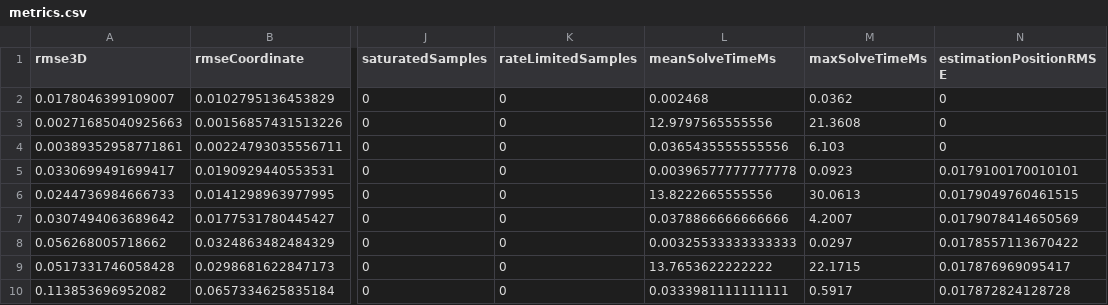
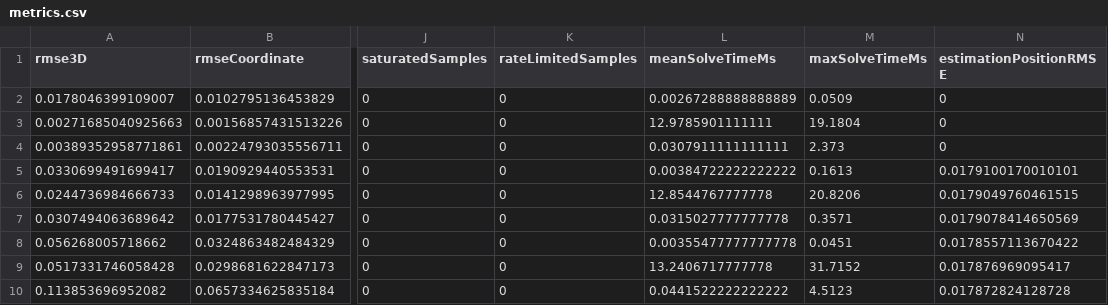
Before and after one commit to lgitrt/DroneController, a CSV file: simulation/results/metrics.csv, drawn as a sheet; only a part is shown, gaps mark what is left out; the diff names each change by its address in the sheet, - before the commit and + after, or states it on an @@ line.

Commit message:
Audit controller results and streamline simulation documentation

```diff
--- a/simulation/results/metrics.csv
+++ b/simulation/results/metrics.csv
-L2 (meanSolveTimeMs): 0.002468
+L2 (meanSolveTimeMs): 0.00267288888888889
-M2 (maxSolveTimeMs): 0.0362
+M2 (maxSolveTimeMs): 0.0509
-L3 (meanSolveTimeMs): 12.9797565555556
+L3 (meanSolveTimeMs): 12.9785901111111
-M3 (maxSolveTimeMs): 21.3608
+M3 (maxSolveTimeMs): 19.1804
-L4 (meanSolveTimeMs): 0.0365435555555556
+L4 (meanSolveTimeMs): 0.0307911111111111
-M4 (maxSolveTimeMs): 6.103
+M4 (maxSolveTimeMs): 2.373
-L5 (meanSolveTimeMs): 0.00396577777777778
+L5 (meanSolveTimeMs): 0.00384722222222222
-M5 (maxSolveTimeMs): 0.0923
+M5 (maxSolveTimeMs): 0.1613
-L6 (meanSolveTimeMs): 13.8222665555556
+L6 (meanSolveTimeMs): 12.8544767777778
-M6 (maxSolveTimeMs): 30.0613
+M6 (maxSolveTimeMs): 20.8206
-L7 (meanSolveTimeMs): 0.0378866666666666
+L7 (meanSolveTimeMs): 0.0315027777777778
-M7 (maxSolveTimeMs): 4.2007
+M7 (maxSolveTimeMs): 0.3571
-L8 (meanSolveTimeMs): 0.00325533333333333
+L8 (meanSolveTimeMs): 0.00355477777777778
-M8 (maxSolveTimeMs): 0.0297
+M8 (maxSolveTimeMs): 0.0451
-L9 (meanSolveTimeMs): 13.7653622222222
+L9 (meanSolveTimeMs): 13.2406717777778
-M9 (maxSolveTimeMs): 22.1715
+M9 (maxSolveTimeMs): 31.7152
-L10 (meanSolveTimeMs): 0.0333981111111111
+L10 (meanSolveTimeMs): 0.0441522222222222
-M10 (maxSolveTimeMs): 0.5917
+M10 (maxSolveTimeMs): 4.5123
```
Also changed, not shown: 36 other files.
